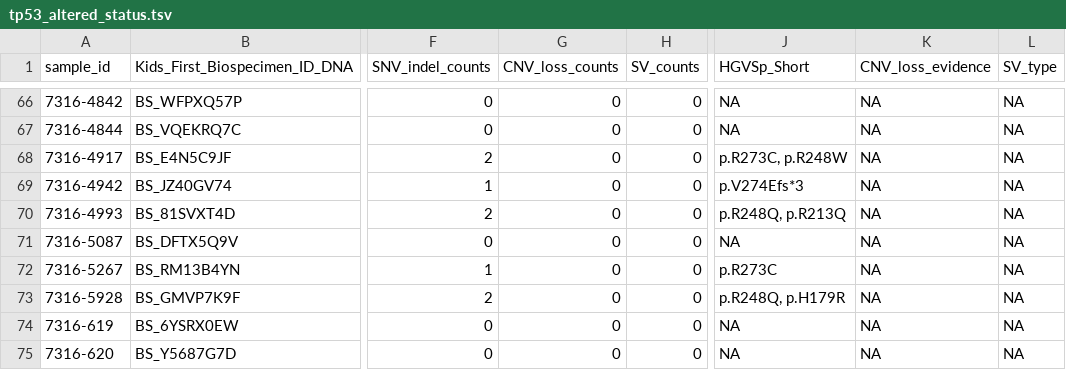
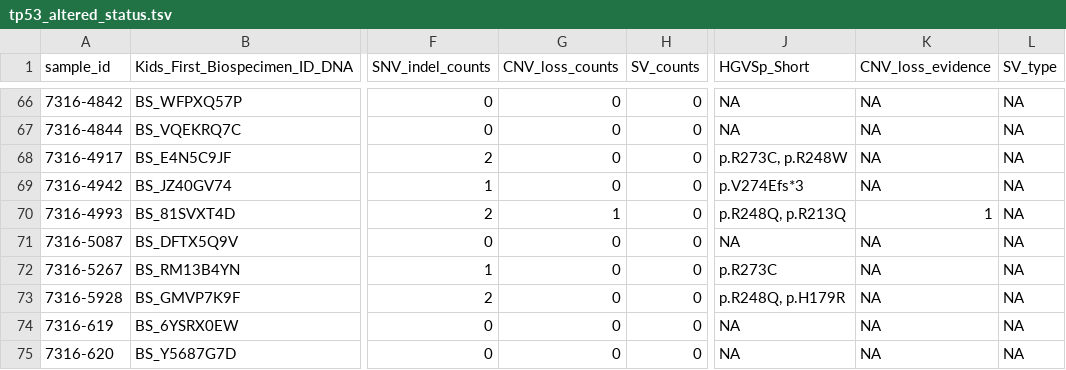
Before and after one commit to d3b-center/hope-cohort-analysis, a TSV file: analyses/tp53_nf1_score/results/tp53_altered_status.tsv, drawn as a sheet; only a part is shown, gaps mark what is left out; the diff names each change by its address in the sheet, - before the commit and + after, or states it on an @@ line.

```diff
--- a/analyses/tp53_nf1_score/results/tp53_altered_status.tsv
+++ b/analyses/tp53_nf1_score/results/tp53_altered_status.tsv
-G70 (CNV_loss_counts): 0
+G70 (CNV_loss_counts): 1
-K70 (CNV_loss_evidence): NA
+K70 (CNV_loss_evidence): 1
```
Also changed, not shown: analyses/tp53_nf1_score/results/TP53_NF1_snv_alteration.tsv, 7 other files.
